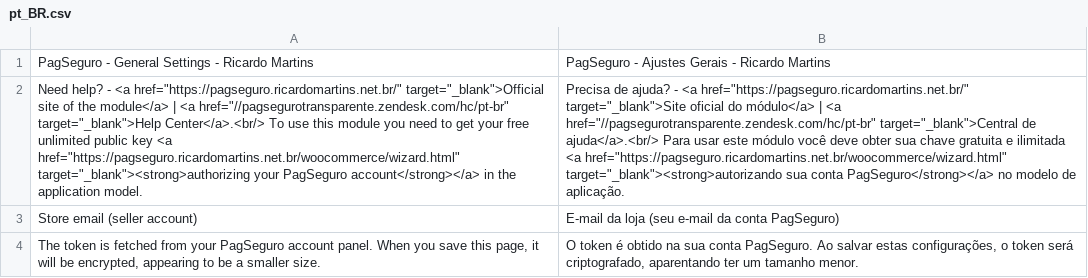
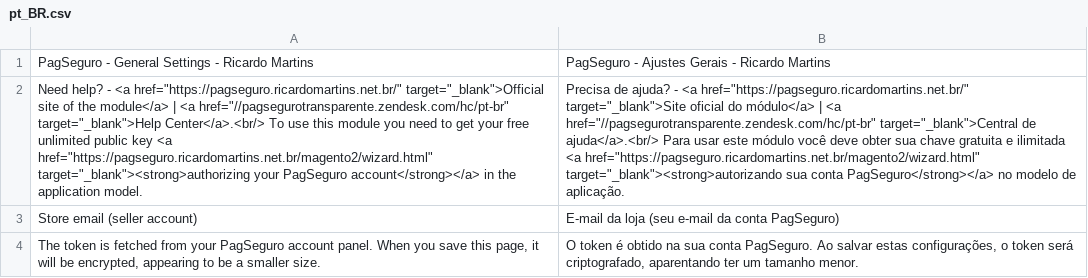
Before and after one commit to r-martins/PagSeguro-Magento-Transparente-M2, a CSV file: i18n/pt_BR.csv, drawn as a sheet; only a part is shown; the diff names each change by its address in the sheet, - before the commit and + after, or states it on an @@ line.

Commit message:
v. 2.9.3 - Pequena correção no link de "autorizar conta no PagSeguro" que apontava para o wizard incorreto (reportado por Alberto Braschi)

```diff
--- a/i18n/pt_BR.csv
+++ b/i18n/pt_BR.csv
-A2: …key <a href="https://pagseguro.ricardomartins.net.br/woocommerce/wizard.html" target="_blank"><strong>authorizing your…
+A2: …key <a href="https://pagseguro.ricardomartins.net.br/magento2/wizard.html" target="_blank"><strong>authorizing your…
-B2: …ilimitada <a href="https://pagseguro.ricardomartins.net.br/woocommerce/wizard.html" target="_blank"><strong>autorizando sua…
+B2: …ilimitada <a href="https://pagseguro.ricardomartins.net.br/magento2/wizard.html" target="_blank"><strong>autorizando sua…
```
Also changed, not shown: 3 other files.
